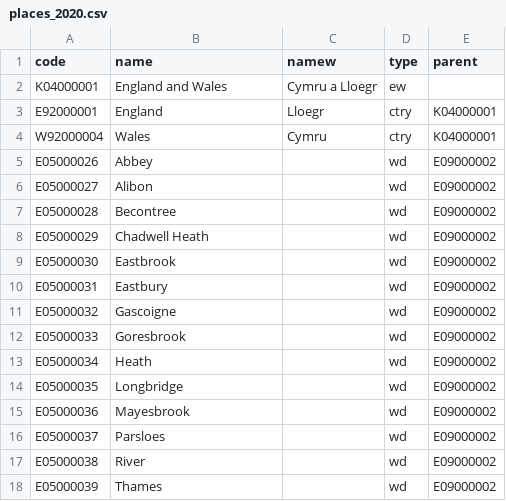
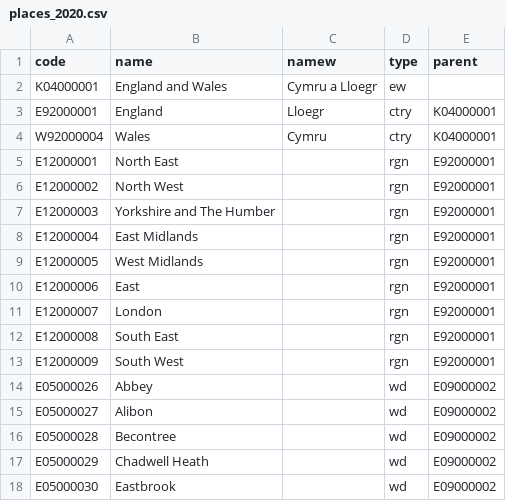
Before and after one commit to ONSvisual/census-data, a CSV file: csv/lists/places_2020.csv, drawn as a sheet; only a part is shown; the shorter side is filled out with more unchanged rows; the diff names each change by its address in the sheet, - before the commit and + after, or states it on an @@ line.

Commit message:
added regions

```diff
--- a/csv/lists/places_2020.csv
+++ b/csv/lists/places_2020.csv
+row 5: E12000001 | North East |  | rgn | E92000001
+row 6: E12000002 | North West |  | rgn | E92000001
+row 7: E12000003 | Yorkshire and The Humber |  | rgn | E92000001
+row 8: E12000004 | East Midlands |  | rgn | E92000001
+row 9: E12000005 | West Midlands |  | rgn | E92000001
+row 10: E12000006 | East |  | rgn | E92000001
+row 11: E12000007 | London |  | rgn | E92000001
+row 12: E12000008 | South East |  | rgn | E92000001
+row 13: E12000009 | South West |  | rgn | E92000001
```
